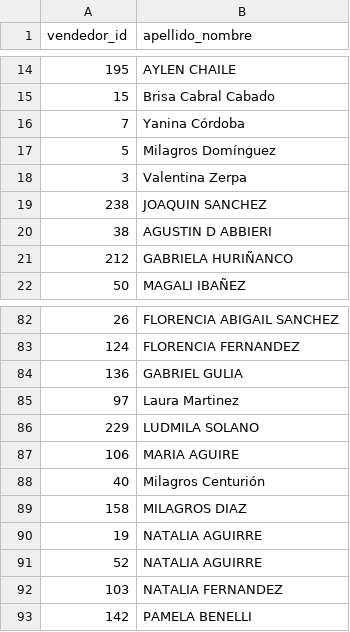
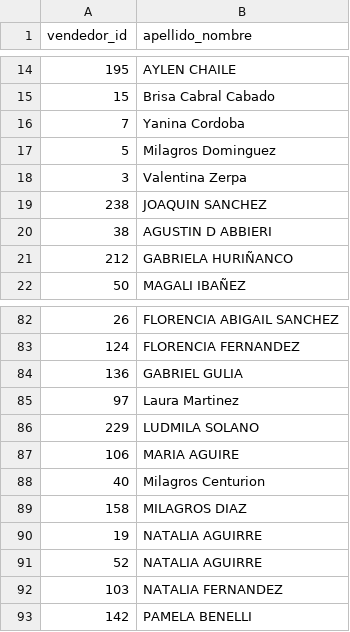
Before and after one commit to adamiangarciadev/Rio-tools, a CSV file: apps/rio-shipnow-interno/Padron.csv, drawn as a sheet; only a part is shown, gaps mark what is left out; the diff names each change by its address in the sheet, - before the commit and + after, or states it on an @@ line.

```diff
--- a/apps/rio-shipnow-interno/Padron.csv
+++ b/apps/rio-shipnow-interno/Padron.csv
-B16 (apellido_nombre): Yanina Córdoba
+B16 (apellido_nombre): Yanina Cordoba
-B17 (apellido_nombre): Milagros Domínguez
+B17 (apellido_nombre): Milagros Dominguez
-B88 (apellido_nombre): Milagros Centurión
+B88 (apellido_nombre): Milagros Centurion
```
Also changed, not shown: apps/rio-shipnow-interno/locales.csv, 2 other files.
